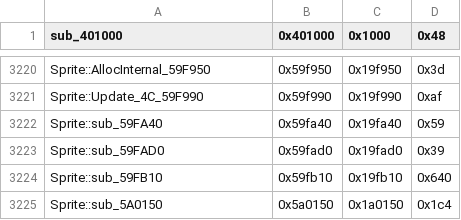
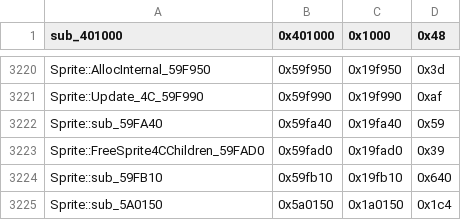
Before and after one commit to CriminalRETeam/gta2_re, a CSV file: Scripts/bin_comp/og_function_data_v105.csv, drawn as a sheet; only a part is shown, gaps mark what is left out.

```diff
--- a/Scripts/bin_comp/og_function_data_v105.csv
+++ b/Scripts/bin_comp/og_function_data_v105.csv
@@ -3222,3 +3222,3 @@ Sprite::Update_4C_59F990,0x59f990,0x19f990,0xaf
 Sprite::sub_59FA40,0x59fa40,0x19fa40,0x59
-Sprite::sub_59FAD0,0x59fad0,0x19fad0,0x39
+Sprite::FreeSprite4CChildren_59FAD0,0x59fad0,0x19fad0,0x39
 Sprite::sub_59FB10,0x59fb10,0x19fb10,0x640
```
Also changed, not shown: 3 other files.
